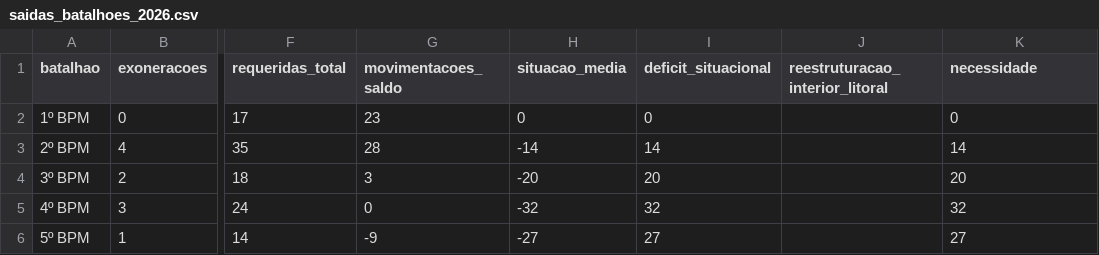
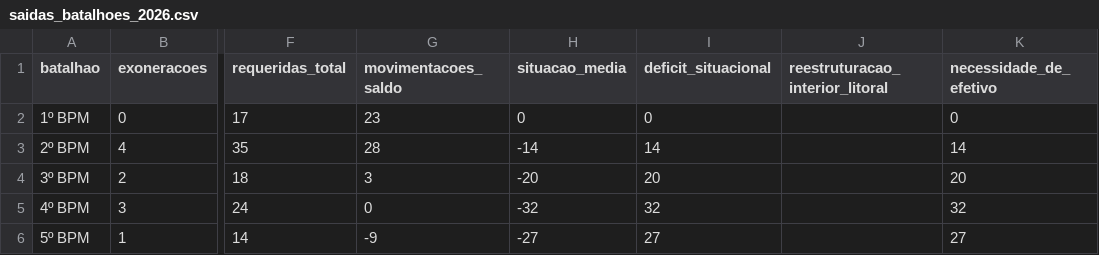
Before and after one commit to Mdantasjj/painel-gestao-pessoal-pmce, a CSV file: data/saidas_batalhoes_2026.csv, drawn as a sheet; only a part is shown, gaps mark what is left out; the diff names each change by its address in the sheet, - before the commit and + after, or states it on an @@ line.

Commit message:
Renomeia coluna para necessidade de efetivo

```diff
--- a/data/saidas_batalhoes_2026.csv
+++ b/data/saidas_batalhoes_2026.csv
-K1: necessidade
+K1: necessidade_de_efetivo
```
Also changed, not shown: 3 other files.
